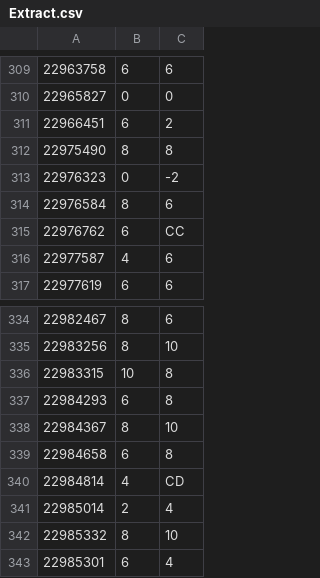
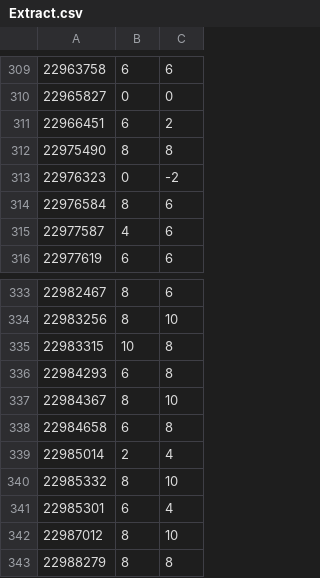
Before and after one commit to puntofisso/utilities, a CSV file: Extract.csv, drawn as a sheet; only a part is shown, gaps mark what is left out; the shorter side is filled out with more unchanged rows; the diff names each change by its address in the sheet, - before the commit and + after, or states it on an @@ line.

```diff
--- a/Extract.csv
+++ b/Extract.csv
-row 315: 22976762 | 6 | CC
-row 340: 22984814 | 4 | CD
```
Also changed, not shown: 1 other file.
